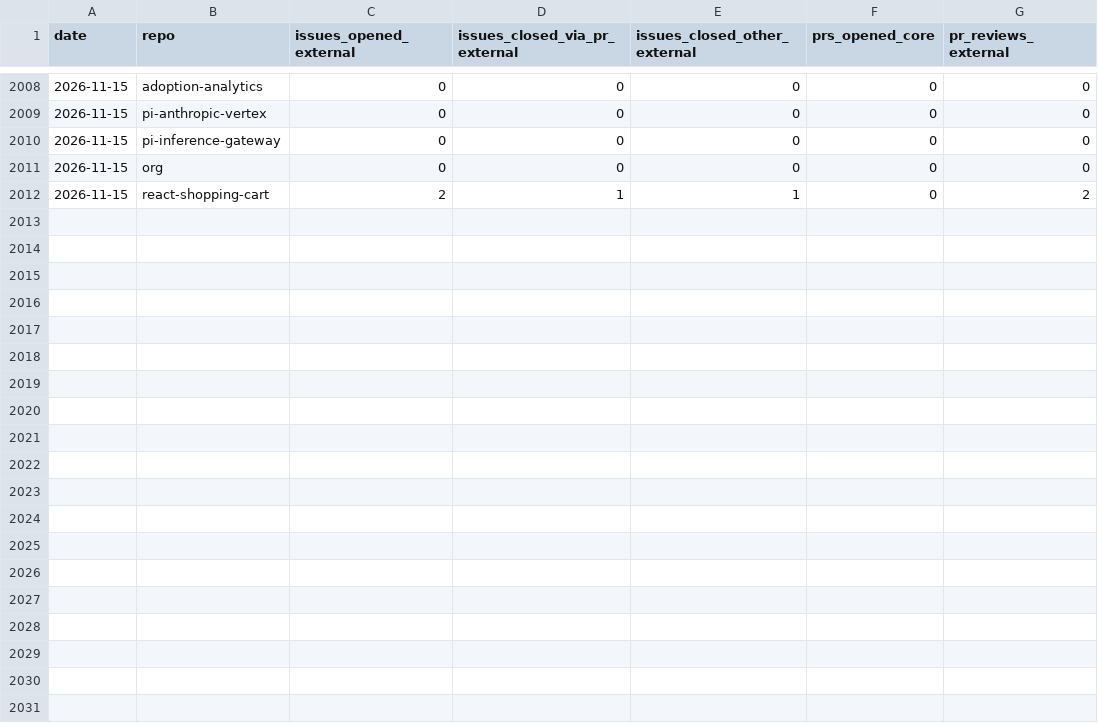
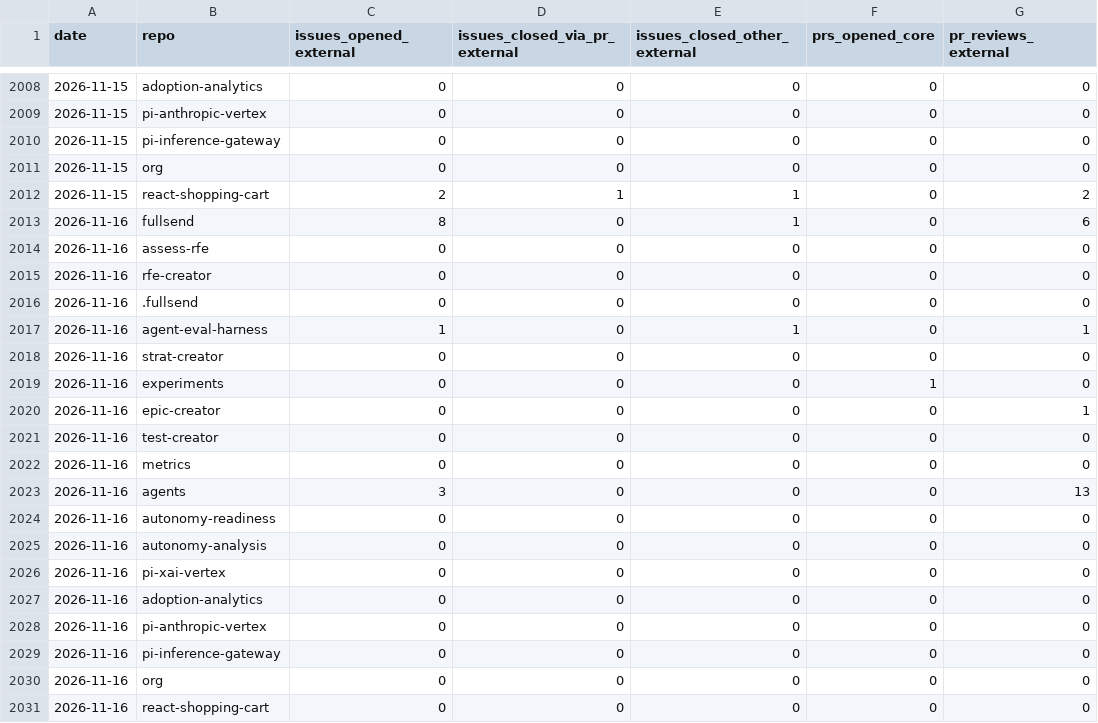
Before and after one commit to jflowers/fullsend-ai-metrics, a CSV file: docs/community.csv, drawn as a sheet; only a part is shown, gaps mark what is left out; the diff names each change by its address in the sheet, - before the commit and + after, or states it on an @@ line.

```diff
--- a/docs/community.csv
+++ b/docs/community.csv
+row 2013: 2026-11-16 | fullsend | 8 | 0 | 1 | 0 | 6
+row 2014: 2026-11-16 | assess-rfe | 0 | 0 | 0 | 0 | 0
+row 2015: 2026-11-16 | rfe-creator | 0 | 0 | 0 | 0 | 0
+row 2016: 2026-11-16 | .fullsend | 0 | 0 | 0 | 0 | 0
+row 2017: 2026-11-16 | agent-eval-harness | 1 | 0 | 1 | 0 | 1
+row 2018: 2026-11-16 | strat-creator | 0 | 0 | 0 | 0 | 0
+row 2019: 2026-11-16 | experiments | 0 | 0 | 0 | 1 | 0
+row 2020: 2026-11-16 | epic-creator | 0 | 0 | 0 | 0 | 1
+row 2021: 2026-11-16 | test-creator | 0 | 0 | 0 | 0 | 0
+row 2022: 2026-11-16 | metrics | 0 | 0 | 0 | 0 | 0
+row 2023: 2026-11-16 | agents | 3 | 0 | 0 | 0 | 13
+row 2024: 2026-11-16 | autonomy-readiness | 0 | 0 | 0 | 0 | 0
+row 2025: 2026-11-16 | autonomy-analysis | 0 | 0 | 0 | 0 | 0
+row 2026: 2026-11-16 | pi-xai-vertex | 0 | 0 | 0 | 0 | 0
+row 2027: 2026-11-16 | adoption-analytics | 0 | 0 | 0 | 0 | 0
+row 2028: 2026-11-16 | pi-anthropic-vertex | 0 | 0 | 0 | 0 | 0
+row 2029: 2026-11-16 | pi-inference-gateway | 0 | 0 | 0 | 0 | 0
+row 2030: 2026-11-16 | org | 0 | 0 | 0 | 0 | 0
+row 2031: 2026-11-16 | react-shopping-cart | 0 | 0 | 0 | 0 | 0
```
Also changed, not shown: docs/metrics.csv, docs/pr-type-details.csv, 4 other files.
